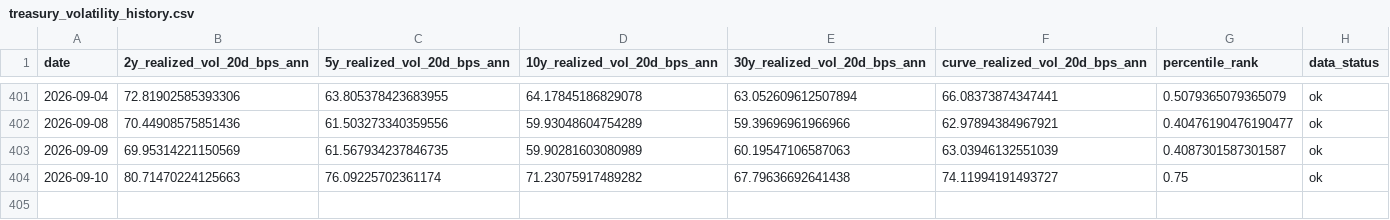
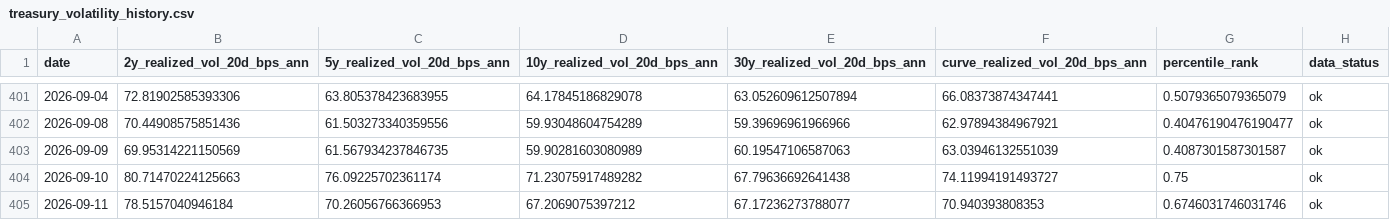
Before and after one commit to singingdog47/nvestment-quant, a CSV file: data/regime/treasury_volatility_history.csv, drawn as a sheet; only a part is shown, gaps mark what is left out; the diff names each change by its address in the sheet, - before the commit and + after, or states it on an @@ line.

```diff
--- a/data/regime/treasury_volatility_history.csv
+++ b/data/regime/treasury_volatility_history.csv
+row 405: 2026-09-11 | 78.5157040946184 | 70.26056766366953 | 67.2069075397212 | 67.17236273788077 | 70.940393808353 | 0.6746031746031746 | ok
```
Also changed, not shown: data/intelligence/company_events_latest.csv, data/intelligence/company_events_new.csv, 31 other files.
